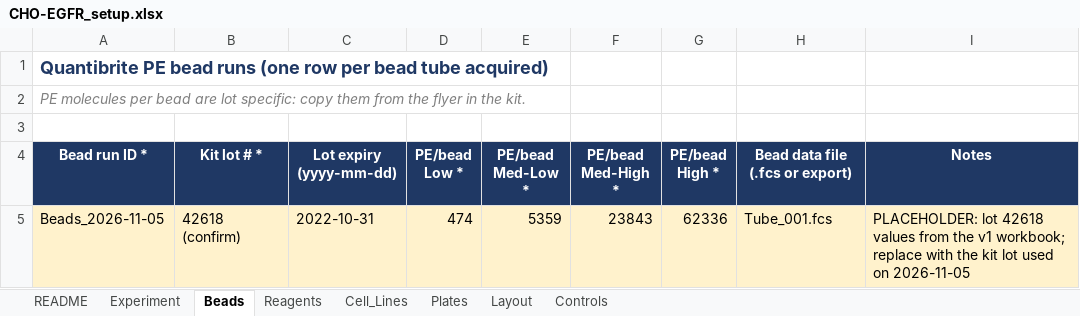
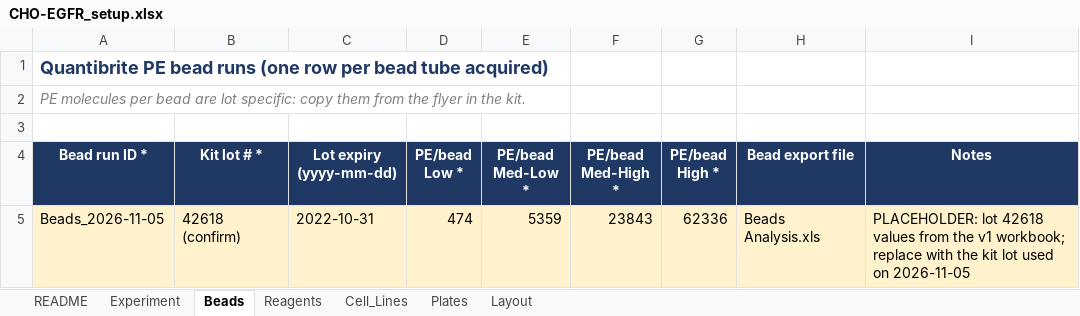
Before and after one commit to masonberger4/qFACS, an Excel workbook: examples/CHO_EGFR_Plate3/CHO-EGFR_setup.xlsx, sheet Beads, drawn as a sheet; values as stored, in another font and other column widths than the file's, no borders; the diff names each change by its address in the sheet, - before the commit and + after, or states it on an @@ line.

```diff
--- a/examples/CHO_EGFR_Plate3/CHO-EGFR_setup.xlsx (sheet Beads)
+++ b/examples/CHO_EGFR_Plate3/CHO-EGFR_setup.xlsx (sheet Beads)
-sheet tab: Controls
-H4: Bead data file (.fcs or export)
+H4: Bead export file
-H5 (Bead export file): Tube_001.fcs
+H5 (Bead export file): Beads Analysis.xls
```
Also changed, not shown: sheet Experiment, sheet Cell_Lines, sheet Reagents, sheet README, sheet Plates, examples/Exp2281_setup.xlsx, examples/Exp2290_Set2_Plate1/Exp2290_Set2_setup.xlsx, 17 other files.
